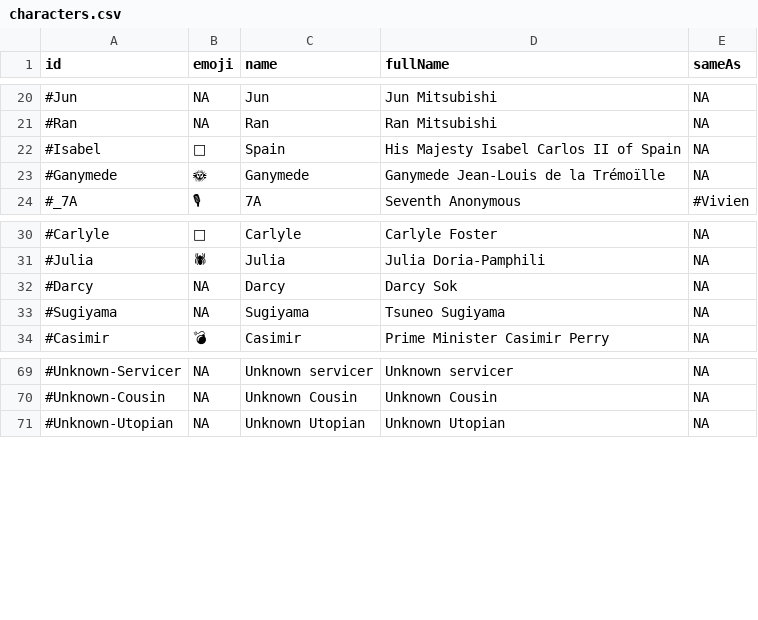
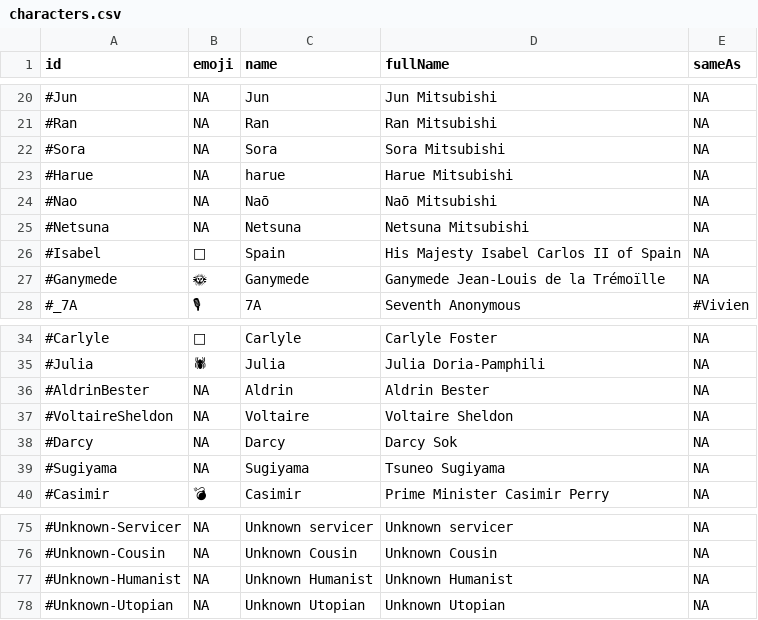
Before and after one commit to syvwlch/Data-Ignota, a CSV file: data/characters.csv, drawn as a sheet; only a part is shown, gaps mark what is left out; the diff names each change by its address in the sheet, - before the commit and + after, or states it on an @@ line.

Commit message:
Update `characters.csv` to chap 13

```diff
--- a/data/characters.csv
+++ b/data/characters.csv
+row 22: #Sora | NA | Sora | Sora Mitsubishi | NA
+row 23: #Harue | NA | harue | Harue Mitsubishi | NA
+row 24: #Nao | NA | Naō | Naō Mitsubishi | NA
+row 25: #Netsuna | NA | Netsuna | Netsuna Mitsubishi | NA
+row 36: #AldrinBester | NA | Aldrin | Aldrin Bester | NA
+row 37: #VoltaireSheldon | NA | Voltaire | Voltaire Sheldon | NA
+row 77: #Unknown-Humanist | NA | Unknown Humanist | Unknown Humanist | NA
```
Also changed, not shown: 1 other file.
